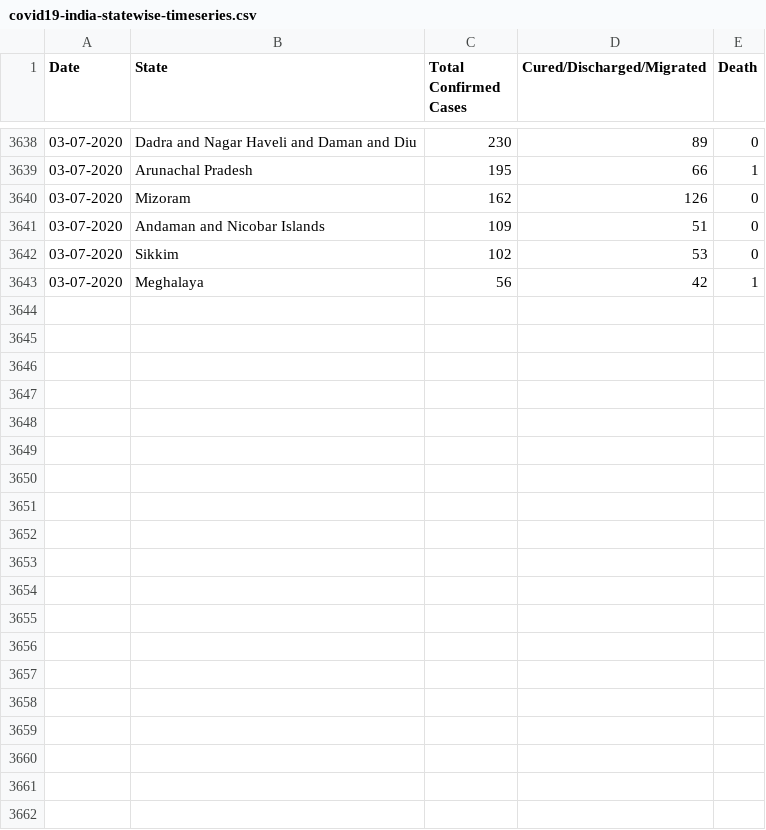
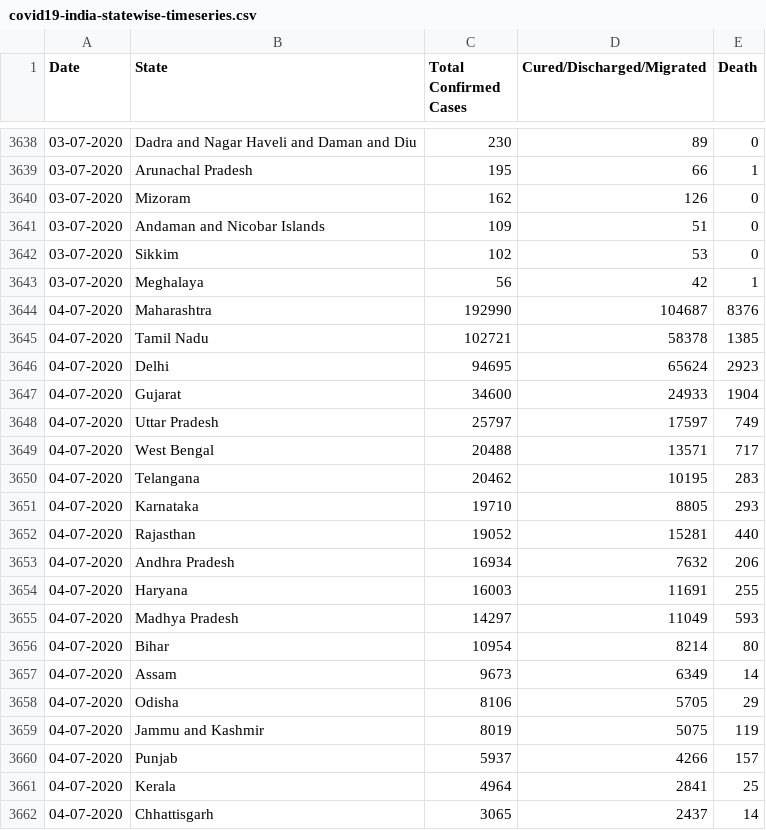
Before and after one commit to amitvsavant/covid19-india-state-timeseries, a CSV file: data/covid19-india-statewise-timeseries.csv, drawn as a sheet; only a part is shown, gaps mark what is left out; the diff covers the shown part only.

Commit message:
Updated on 4 June 2020

```diff
--- a/data/covid19-india-statewise-timeseries.csv
+++ b/data/covid19-india-statewise-timeseries.csv
@@ -3643 +3643,20 @@ Date,State,Total Confirmed Cases,Cured/Discharged/Migrated,Death
 03-07-2020,Meghalaya,56,42,1
+04-07-2020,Maharashtra,192990,104687,8376
+04-07-2020,Tamil Nadu,102721,58378,1385
+04-07-2020,Delhi,94695,65624,2923
+04-07-2020,Gujarat,34600,24933,1904
+04-07-2020,Uttar Pradesh,25797,17597,749
+04-07-2020,West Bengal,20488,13571,717
+04-07-2020,Telangana,20462,10195,283
+04-07-2020,Karnataka,19710,8805,293
+04-07-2020,Rajasthan,19052,15281,440
+04-07-2020,Andhra Pradesh,16934,7632,206
+04-07-2020,Haryana,16003,11691,255
+04-07-2020,Madhya Pradesh,14297,11049,593
+04-07-2020,Bihar,10954,8214,80
+04-07-2020,Assam,9673,6349,14
+04-07-2020,Odisha,8106,5705,29
+04-07-2020,Jammu and Kashmir,8019,5075,119
+04-07-2020,Punjab,5937,4266,157
+04-07-2020,Kerala,4964,2841,25
+04-07-2020,Chhattisgarh,3065,2437,14
```
Also changed, not shown: 16 added rows elsewhere in this file.
